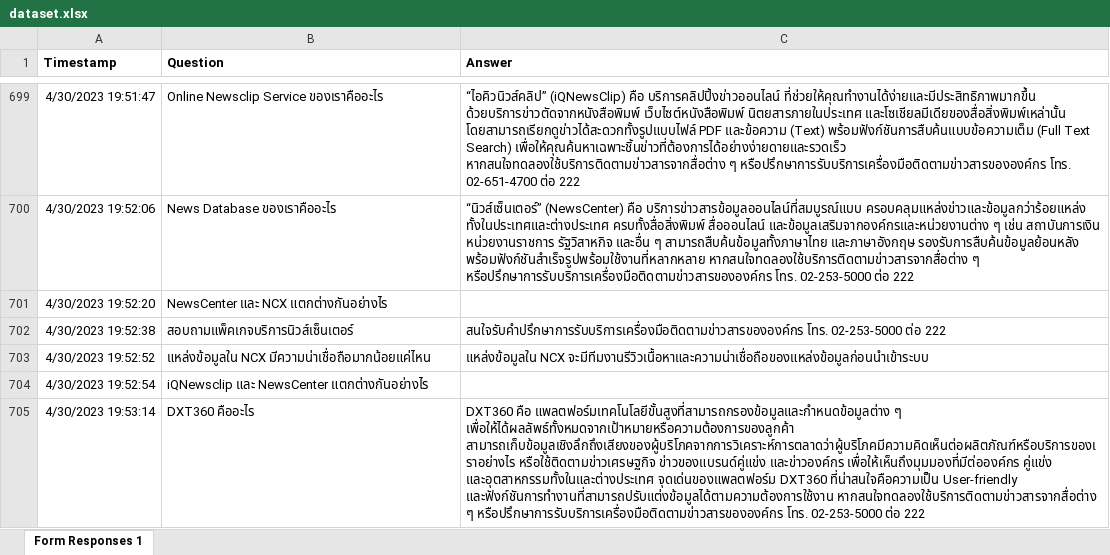
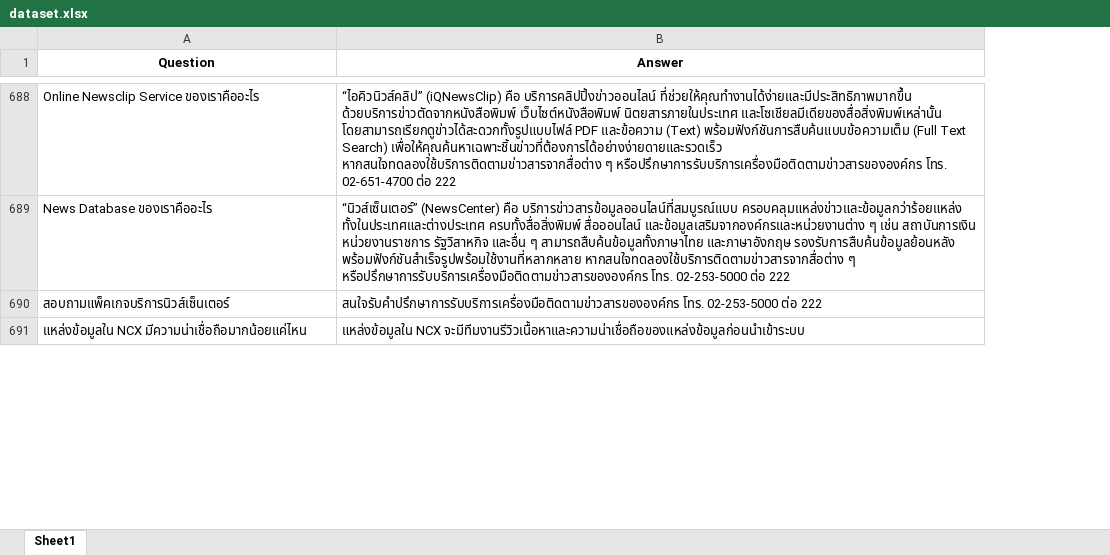
Before and after one commit to SirinootKK/server-chatbot, an Excel workbook: dataset.xlsx, sheet Sheet1, drawn as a sheet; only a part is shown, gaps mark what is left out; values as stored, in another font and other column widths than the file's, no borders; removed rows and columns are numbered as before the commit, all else as after; the diff covers the shown part only; the diff names each change by its address in the sheet, - before the commit and + after, or states it on an @@ line.

```diff
--- a/dataset.xlsx (sheet Sheet1)
+++ b/dataset.xlsx (sheet Sheet1)
-sheet tab: Form Responses 1
+sheet tab: Sheet1
-column A (Timestamp), rows 699-700: 4/30/2023 19:51:47 | 4/30/2023 19:52:06; rows 702-703: 4/30/2023 19:52:38 | 4/30/2023 19:52:52
-A1:B1 alignment: left
+A1:B1 alignment: center
-row 701: 4/30/2023 19:52:20 | NewsCenter และ NCX แตกต่างกันอย่างไร
-row 704: 4/30/2023 19:52:54 | iQNewsclip และ NewsCenter แตกต่างกันอย่างไร
-row 705: 4/30/2023 19:53:14 | DXT360 คืออะไร | DXT360 คือ แพลตฟอร์มเทคโนโลยีขั้นสูงที่สามารถกรองข้อมูลและกำหนดข้อมูลต่าง ๆ เพื่อให้ได้ผลลัพธ์ทั้งหมดจากเป้าหมายหรือความต้องการของลูกค้า สามารถเก็บข้อมูลเชิงลึกถึงเสียงของผู้บริโภคจากการวิเคราะห์การตลาดว่าผู้บริโภคมีความคิดเห็นต่อผลิตภัณฑ์หรือบริการของเราอย่างไร หรือใช้ติดตามข่าวเศรษฐกิจ ข่าวของแบรนด์คู่แข่ง และข่าวองค์กร เพื่อให้เห็นถึงมุมมองที่มีต่อองค์กร คู่แข่ง และอุตสาหกรรมทั้งในและต่างประเทศ จุดเด่นของแพลตฟอร์ม DXT360 ที่น่าสนใจคือความเป็น User-friendly และฟังก์ชันการทำงานที่สามารถปรับแต่งข้อมูลได้ตามความต้องการใช้งาน หากสนใจทดลองใช้บริการติดตามข่าวสารจากสื่อต่าง ๆ หรือปรึกษาการรับบริการเครื่องมือติดตามข่าวสารขององค์กร โทร. 02-253-5000 ต่อ 222
```
Also changed, not shown: 14 removed rows, 5 edited cells and cell formats elsewhere in this sheet, 10 other files.
